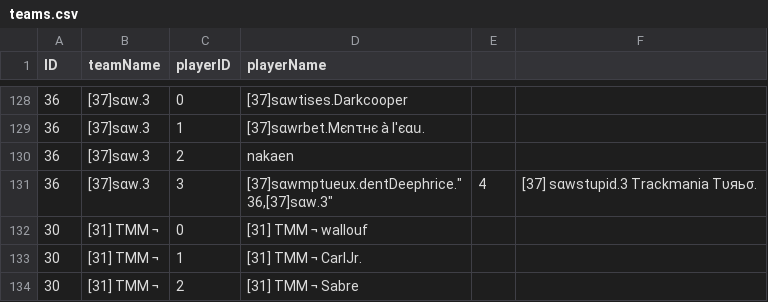
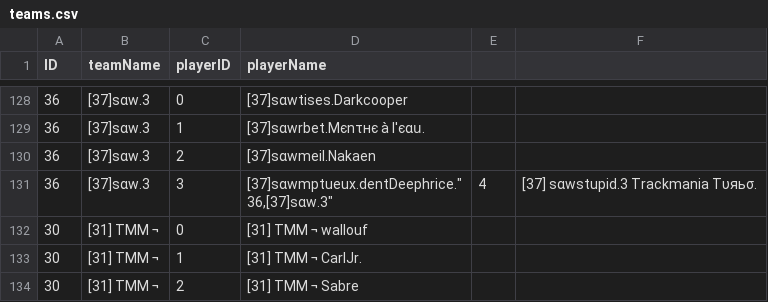
Before and after one commit to flobrm/flobrm.github.io, a CSV file: dde24stats/teams.csv, drawn as a sheet; only a part is shown, gaps mark what is left out.

Commit message:
more data

```diff
--- a/dde24stats/teams.csv
+++ b/dde24stats/teams.csv
@@ -129,3 +129,3 @@ ID,teamName,playerID,playerName
 36,"[37]ѕαw.3",1,"[37]sαwrbet.Mєnτнє à l'єαน."
-36,"[37]ѕαw.3",2,"nakaen"
+36,"[37]ѕαw.3",2,"[37]sαwmeil.Nakaen"
 36,"[37]ѕαw.3",3,"[37]sαwmptueux.dentDeephrice.""
```
Also changed, not shown: 2 other files.
